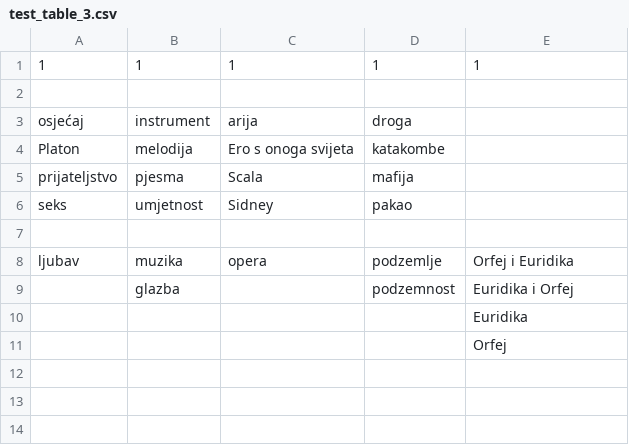
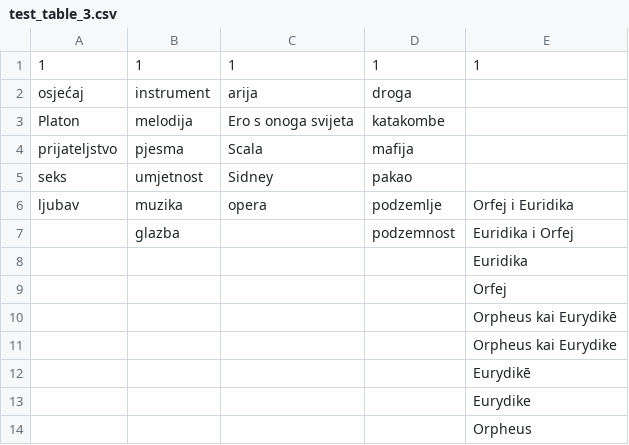
Before and after one commit to DavorPenzar/Associativity, a CSV file: app/src/main/assets/game_tables/2/test_table_3.csv, drawn as a sheet; removed rows and columns are numbered as before the commit, all else as after; the diff names each change by its address in the sheet, - before the commit and + after, or states it on an @@ line.

```diff
--- a/app/src/main/assets/game_tables/2/test_table_3.csv
+++ b/app/src/main/assets/game_tables/2/test_table_3.csv
-row 2: (empty)
-row 7: (empty)
+row 10:  |  |  |  | Orpheus kai Eurydikē
+row 11:  |  |  |  | Orpheus kai Eurydike
+row 12:  |  |  |  | Eurydikē
+row 13:  |  |  |  | Eurydike
+row 14:  |  |  |  | Orpheus
```
Also changed, not shown: app/src/main/assets/game_tables/1/test_table_4.csv, app/src/main/assets/game_tables/1/test_table_5.csv, 2 other files.
